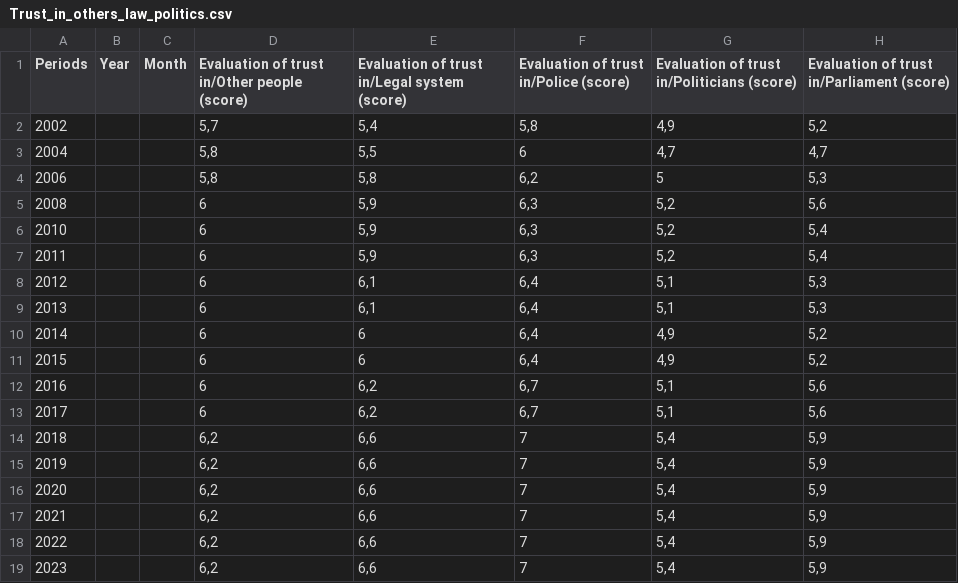
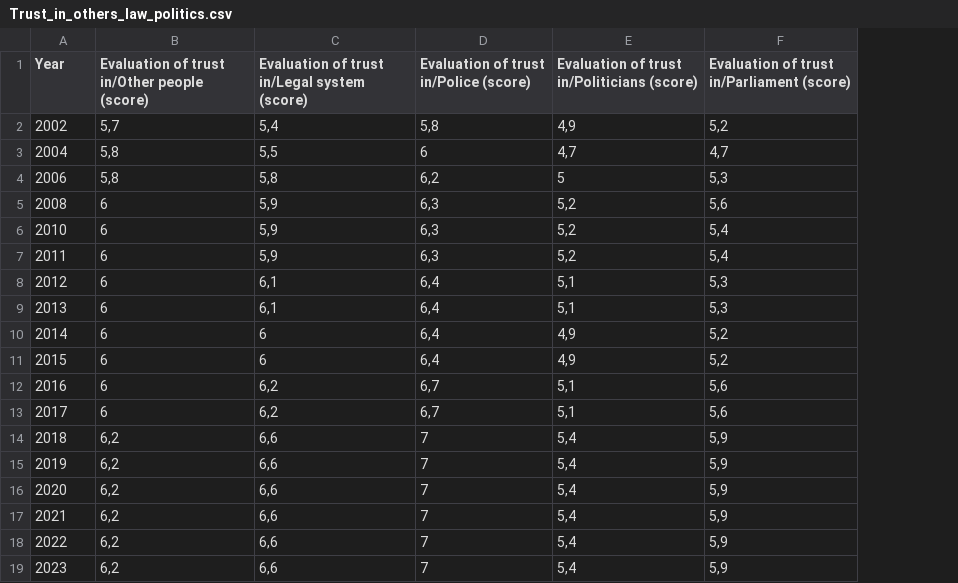
Before and after one commit to silbrouwer10/ML2, a CSV file: Trust_in_others_law_politics.csv, drawn as a sheet; only a part is shown; the diff names each change by its address in the sheet, - before the commit and + after, or states it on an @@ line.

Commit message:
Add files via upload

```diff
--- a/Trust_in_others_law_politics.csv
+++ b/Trust_in_others_law_politics.csv
-column B (Year), empty
-column C (Month), empty
-A1: Periods
+A1: Year
```
